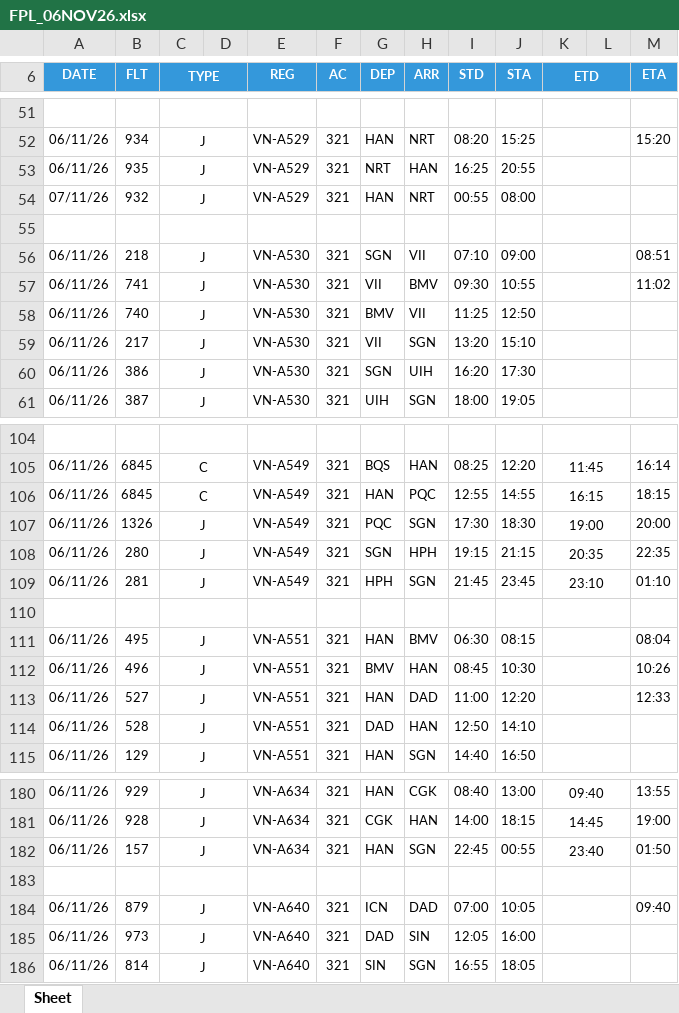
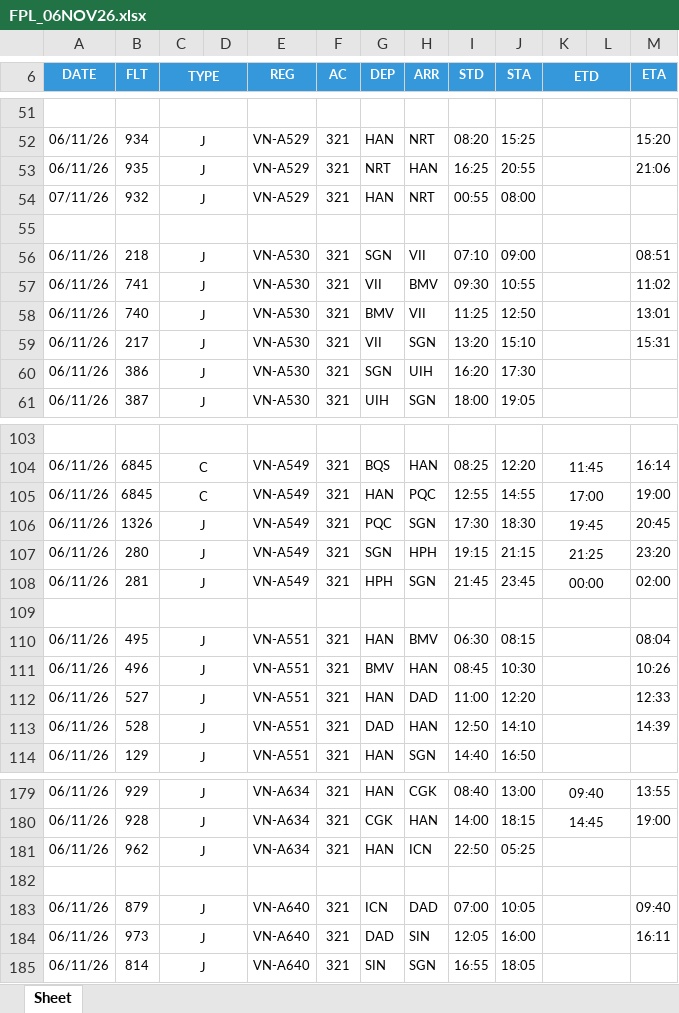
Before and after one commit to tlgsvj/lc, an Excel workbook: Data/FlightPlan/FPL_06NOV26.xlsx, sheet Sheet, drawn as a sheet; only a part is shown, gaps mark what is left out; values as stored, in another font and other column widths than the file's, no borders; charts and pictures not drawn; addresses are those after the commit; the diff covers the shown part only; the diff names each change by its address in the sheet, - before the commit and + after, or states it on an @@ line.

```diff
--- a/Data/FlightPlan/FPL_06NOV26.xlsx (sheet Sheet)
+++ b/Data/FlightPlan/FPL_06NOV26.xlsx (sheet Sheet)
-M53 (ETA): (empty)
+M53 (ETA): 21:06
-M58 (ETA): (empty)
+M58 (ETA): 13:01
-M59 (ETA): (empty)
+M59 (ETA): 15:31
-K105 (ETD): 16:15
+K105 (ETD): 17:00
-M105 (ETA): 18:15
+M105 (ETA): 19:00
-K106 (ETD): 19:00
+K106 (ETD): 19:45
-M106 (ETA): 20:00
+M106 (ETA): 20:45
-K107 (ETD): 20:35
+K107 (ETD): 21:25
-M107 (ETA): 22:35
+M107 (ETA): 23:20
-K108 (ETD): 23:10
+K108 (ETD): 00:00
-M108 (ETA): 01:10
+M108 (ETA): 02:00
-M113 (ETA): (empty)
+M113 (ETA): 14:39
-B181 (FLT): 157
+B181 (FLT): 962
-H181 (ARR): SGN
+H181 (ARR): ICN
-I181 (STD): 22:45
+I181 (STD): 22:50
-J181 (STA): 00:55
+J181 (STA): 05:25
-K181 (ETD): 23:40
+K181 (ETD): (empty)
-M181 (ETA): 01:50
+M181 (ETA): (empty)
-M184 (ETA): (empty)
+M184 (ETA): 16:11
```
Also changed, not shown: 2 added rows, 3 removed rows and 61 edited cells elsewhere in this sheet.
